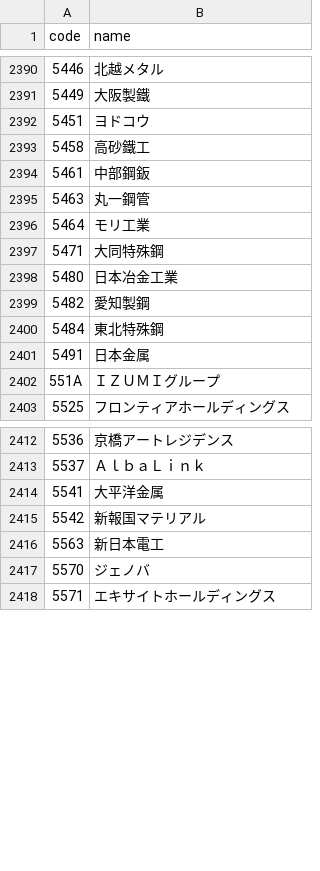
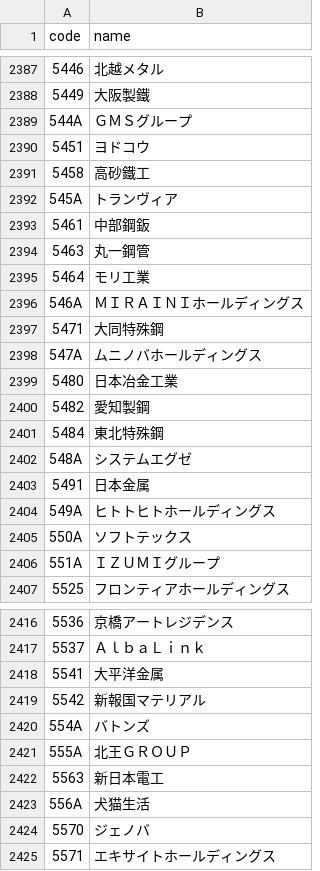
Before and after one commit to hayab102/stock-analyzer, a CSV file: search_catalog.csv, drawn as a sheet; only a part is shown, gaps mark what is left out; the diff covers the shown part only; the diff names each change by its address in the sheet, - before the commit and + after, or states it on an @@ line.

```diff
--- a/search_catalog.csv
+++ b/search_catalog.csv
+row 2389: 544A | ＧＭＳグループ
+row 2392: 545A | トランヴィア
+row 2396: 546A | ＭＩＲＡＩＮＩホールディングス
+row 2398: 547A | ムニノバホールディングス
+row 2402: 548A | システムエグゼ
+row 2404: 549A | ヒトトヒトホールディングス
+row 2405: 550A | ソフトテックス
+row 2420: 554A | バトンズ
+row 2421: 555A | 北王ＧＲＯＵＰ
+row 2423: 556A | 犬猫生活
```
Also changed, not shown: 9 added rows, 14 removed rows and 13 edited cells elsewhere in this file.
